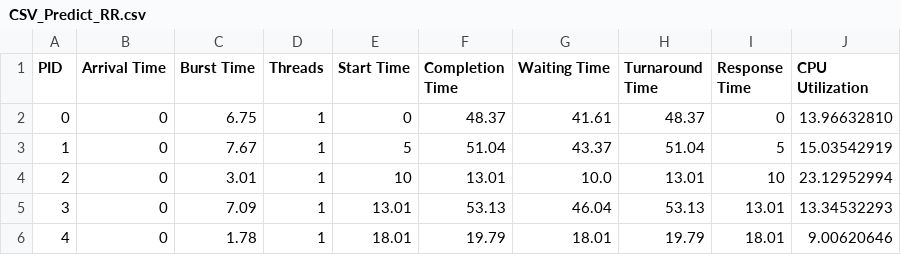
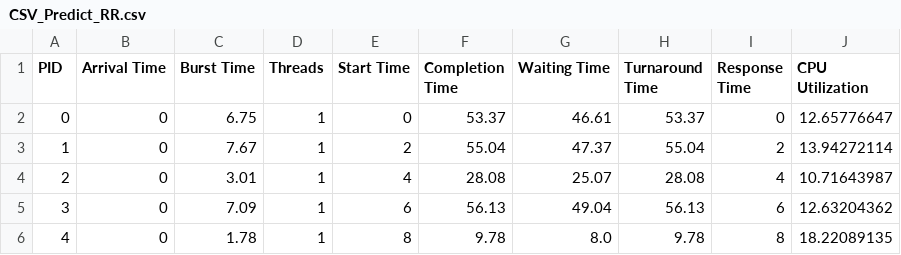
Before and after one commit to v4ri5/Non-Preemptive-OS-Scheduler-NPOS-, a CSV file: CSV_Predict_RR.csv, drawn as a sheet; only a part is shown; the diff covers the shown part only.

```diff
--- a/CSV_Predict_RR.csv
+++ b/CSV_Predict_RR.csv
@@ -1,6 +1,6 @@
 PID,Arrival Time,Burst Time,Threads,Start Time,Completion Time,Waiting Time,Turnaround Time,Response Time,CPU Utilization
-0,0,6.75,1,0,48.37,41.61,48.37,0,13.96632810
-1,0,7.67,1,5,51.04,43.37,51.04,5,15.03542919
-2,0,3.01,1,10,13.01,10.0,13.01,10,23.12952994
-3,0,7.09,1,13.01,53.13,46.04,53.13,13.01,13.34532293
-4,0,1.78,1,18.01,19.79,18.01,19.79,18.01,9.00620646
+0,0,6.75,1,0,53.37,46.61,53.37,0,12.65776647
+1,0,7.67,1,2,55.04,47.37,55.04,2,13.94272114
+2,0,3.01,1,4,28.08,25.07,28.08,4,10.71643987
+3,0,7.09,1,6,56.13,49.04,56.13,6,12.63204362
+4,0,1.78,1,8,9.78,8.0,9.78,8,18.22089135
```
Also changed, not shown: 38 edited cells elsewhere in this file, CSV_Predict_RR_Slices.csv, CSV_Priority.csv, 8 other files.
